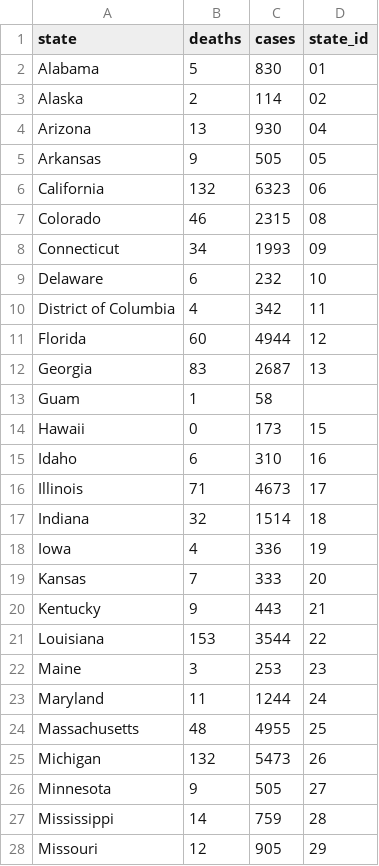
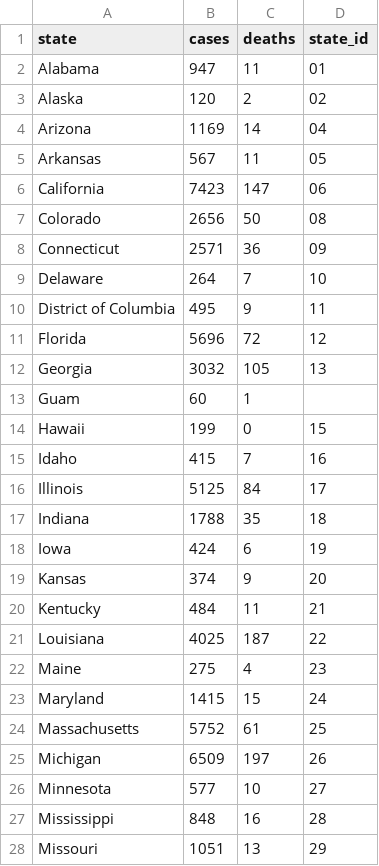
Before and after one commit to dphiggs01/covid_19_analysis, a CSV file: website/static/data/covid_19_cases_by_state.csv, drawn as a sheet; only a part is shown; removed rows and columns are numbered as before the commit, all else as after; the diff covers the shown part only; the diff names each change by its address in the sheet, - before the commit and + after, or states it on an @@ line.

```diff
--- a/website/static/data/covid_19_cases_by_state.csv
+++ b/website/static/data/covid_19_cases_by_state.csv
+column B (cases), rows 2-28: 947 | 120 | 1169 | 567 | 7423 | 2656 | 2571 | 264 | 495 | 5696 | 3032 | 60 | 199 | 415 | 5125 | 1788 | 424 | 374 | 484 | 4025 | 275 | 1415 | 5752 | 6509 | 577 | 848 | 1051
-column C (cases), rows 2-28: 830 | 114 | 930 | 505 | 6323 | 2315 | 1993 | 232 | 342 | 4944 | 2687 | 58 | 173 | 310 | 4673 | 1514 | 336 | 333 | 443 | 3544 | 253 | 1244 | 4955 | 5473 | 505 | 759 | 905
-C2 (deaths): 5
+C2 (deaths): 11
-C4 (deaths): 13
+C4 (deaths): 14
-C5 (deaths): 9
+C5 (deaths): 11
-C6 (deaths): 132
+C6 (deaths): 147
-C7 (deaths): 46
+C7 (deaths): 50
-C8 (deaths): 34
+C8 (deaths): 36
-C9 (deaths): 6
+C9 (deaths): 7
-C10 (deaths): 4
+C10 (deaths): 9
-C11 (deaths): 60
+C11 (deaths): 72
-C12 (deaths): 83
+C12 (deaths): 105
-C15 (deaths): 6
+C15 (deaths): 7
-C16 (deaths): 71
+C16 (deaths): 84
-C17 (deaths): 32
+C17 (deaths): 35
-C18 (deaths): 4
+C18 (deaths): 6
-C19 (deaths): 7
+C19 (deaths): 9
-C20 (deaths): 9
+C20 (deaths): 11
-C21 (deaths): 153
+C21 (deaths): 187
-C22 (deaths): 3
+C22 (deaths): 4
-C23 (deaths): 11
+C23 (deaths): 15
-C24 (deaths): 48
+C24 (deaths): 61
-C25 (deaths): 132
+C25 (deaths): 197
-C26 (deaths): 9
+C26 (deaths): 10
-C27 (deaths): 14
+C27 (deaths): 16
-C28 (deaths): 12
+C28 (deaths): 13
```
Also changed, not shown: 20 edited cells elsewhere in this file, website/static/data/covid_19_cases_by_county.csv, 3 other files.
